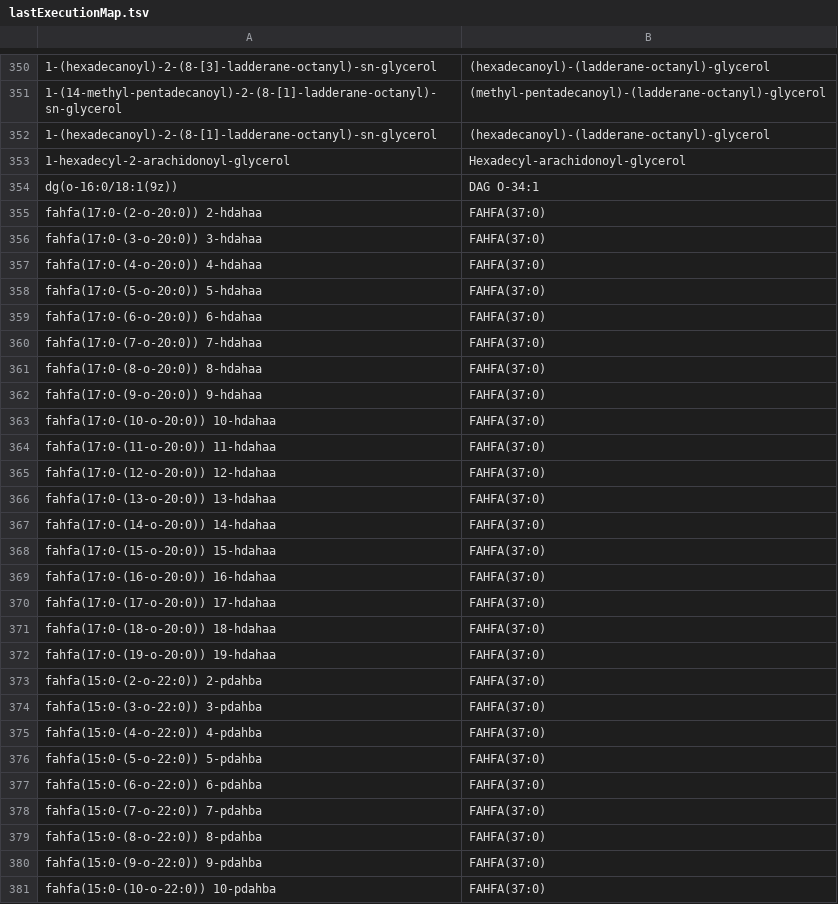
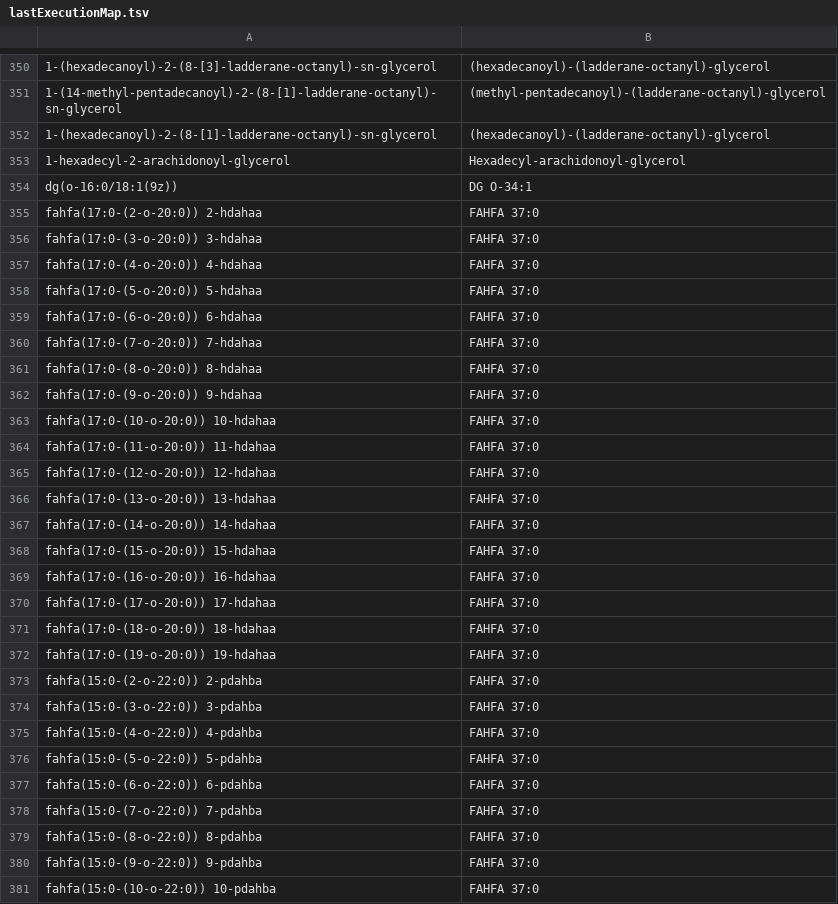
Before and after one commit to CNIC-Proteomics/TurboPutative-web, a TSV file: src/TurboPutative-2.0-built/TPProcesser/REname/data/lastExecutionMap.tsv, drawn as a sheet; only a part is shown, gaps mark what is left out; the diff covers the shown part only; the diff names each change by its address in the sheet, - before the commit and + after, or states it on an @@ line.

```diff
--- a/src/TurboPutative-2.0-built/TPProcesser/REname/data/lastExecutionMap.tsv
+++ b/src/TurboPutative-2.0-built/TPProcesser/REname/data/lastExecutionMap.tsv
-B354: DAG O-34:1
+B354: DG O-34:1
-B355:B381: FAHFA(37:0)
+B355:B381: FAHFA 37:0
```
Also changed, not shown: 1 added row and 94 edited cells elsewhere in this file, src/TurboPutative-2.0-built/TPProcesser/REname/data/originalNames.tsv, 4 other files.
